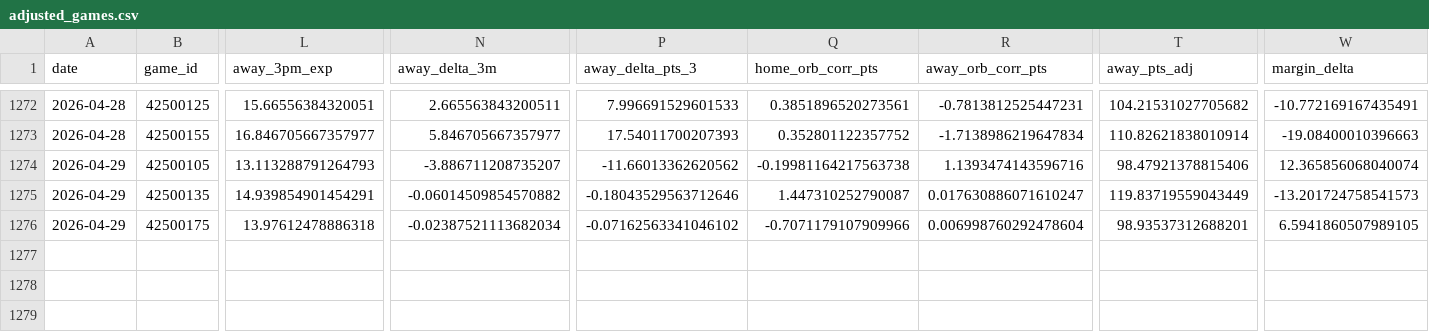
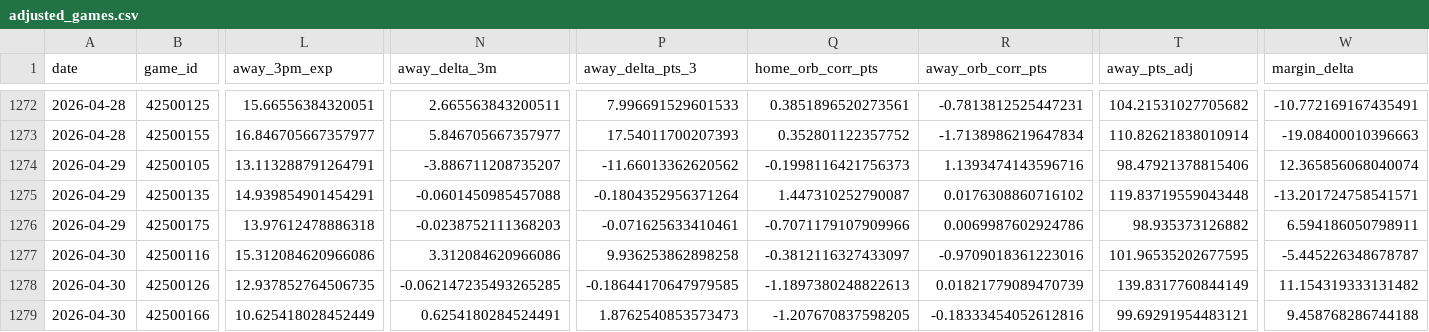
Before and after one commit to entropyisrude/nba-luck-adjustment, a CSV file: data/adjusted_games.csv, drawn as a sheet; only a part is shown, gaps mark what is left out; rows hold the shown columns only; the diff covers the shown part only; the diff names each change by its address in the sheet, - before the commit and + after, or states it on an @@ line.

```diff
--- a/data/adjusted_games.csv
+++ b/data/adjusted_games.csv
-L1274 (away_3pm_exp): 13.113288791264793
+L1274 (away_3pm_exp): 13.113288791264791
-Q1274 (home_orb_corr_pts): -0.19981164217563738
+Q1274 (home_orb_corr_pts): -0.1998116421756373
-N1275 (away_delta_3m): -0.06014509854570882
+N1275 (away_delta_3m): -0.0601450985457088
-P1275 (away_delta_pts_3): -0.18043529563712646
+P1275 (away_delta_pts_3): -0.1804352956371264
-R1275 (away_orb_corr_pts): 0.017630886071610247
+R1275 (away_orb_corr_pts): 0.0176308860716102
-T1275 (away_pts_adj): 119.83719559043449
+T1275 (away_pts_adj): 119.83719559043448
-W1275 (margin_delta): -13.201724758541573
+W1275 (margin_delta): -13.201724758541571
-N1276 (away_delta_3m): -0.02387521113682034
+N1276 (away_delta_3m): -0.0238752111368203
-P1276 (away_delta_pts_3): -0.07162563341046102
+P1276 (away_delta_pts_3): -0.071625633410461
-R1276 (away_orb_corr_pts): 0.006998760292478604
+R1276 (away_orb_corr_pts): 0.0069987602924786
-T1276 (away_pts_adj): 98.93537312688201
+T1276 (away_pts_adj): 98.935373126882
-W1276 (margin_delta): 6.5941860507989105
+W1276 (margin_delta): 6.594186050798911
+row 1277: 2026-04-30 | 42500116 | 15.312084620966086 | 3.312084620966086 | 9.936253862898258 | -0.3812116327433097 | -0.9709018361223016 | 101.96535202677595 | -5.445226348678787
+row 1278: 2026-04-30 | 42500126 | 12.937852764506735 | -0.062147235493265285 | -0.18644170647979585 | -1.1897380248822613 | 0.01821779089470739 | 139.8317760844149 | 11.154319333131482
+row 1279: 2026-04-30 | 42500166 | 10.625418028452449 | 0.6254180284524491 | 1.8762540853573473 | -1.207670837598205 | -0.18333454052612816 | 99.69291954483121 | 9.458768286744188
```
Also changed, not shown: 3 edited cells elsewhere in this file, 2 other files.
